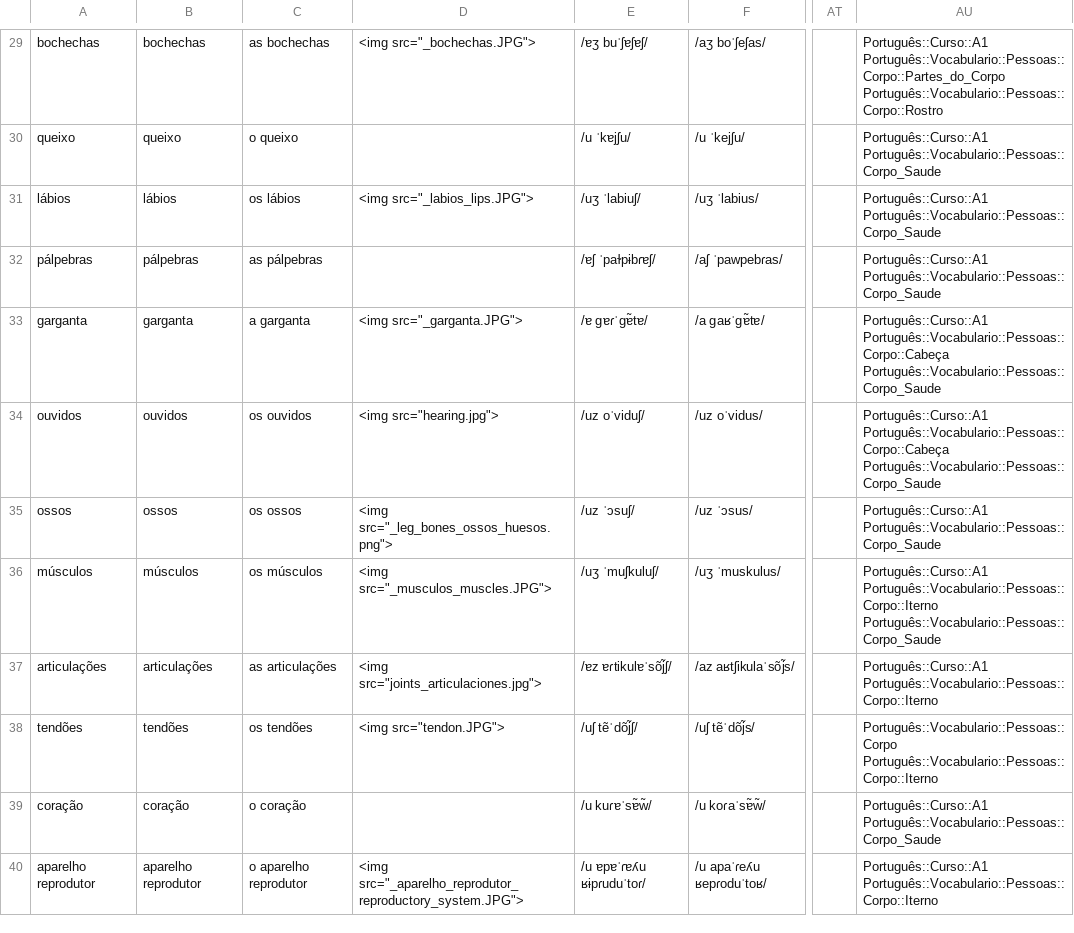
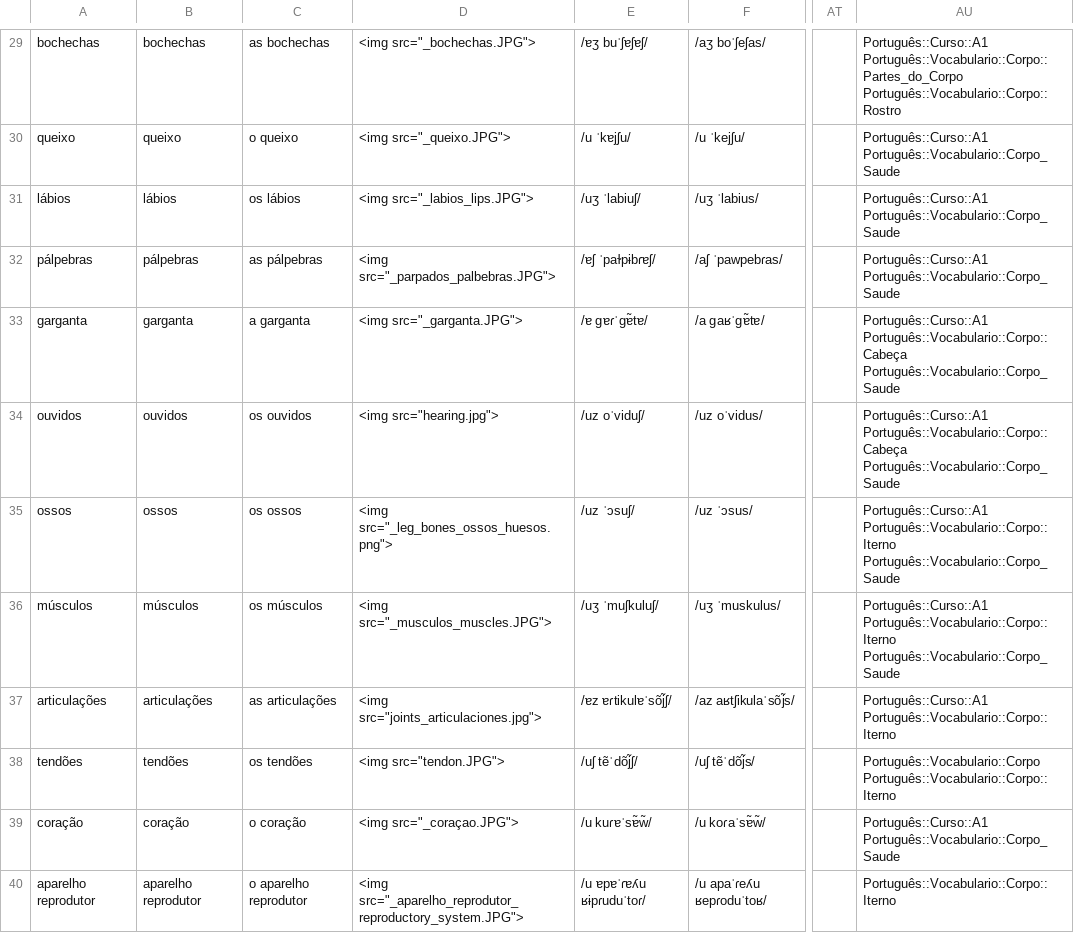
Before and after one commit to candytale55/ANKI-VOCABULARY, a TSV file: Português/Vocabulario/tsv/Pessoas - Corpo_Saude.tsv, drawn as a sheet; only a part is shown, gaps mark what is left out; the diff covers the shown part only; the diff names each change by its address in the sheet, - before the commit and + after, or states it on an @@ line.

```diff
--- a/Português/Vocabulario/tsv/Pessoas - Corpo_Saude.tsv
+++ b/Português/Vocabulario/tsv/Pessoas - Corpo_Saude.tsv
-AU29: Português::Curso::A1 Português::Vocabulario::Pessoas::Corpo::Partes_do_Corpo Português::Vocabulario::Pessoas::Corpo::Rostro
+AU29: Português::Curso::A1 Português::Vocabulario::Corpo::Partes_do_Corpo Português::Vocabulario::Corpo::Rostro
-D30: (empty)
+D30: <img src="_queixo.JPG">
-AU30:AU32: Português::Curso::A1 Português::Vocabulario::Pessoas::Corpo_Saude
+AU30:AU32: Português::Curso::A1 Português::Vocabulario::Corpo_Saude
-D32: (empty)
+D32: <img src="_parpados_palbebras.JPG">
-AU33:AU34: Português::Curso::A1 Português::Vocabulario::Pessoas::Corpo::Cabeça Português::Vocabulario::Pessoas::Corpo_Saude
+AU33:AU34: Português::Curso::A1 Português::Vocabulario::Corpo::Cabeça Português::Vocabulario::Corpo_Saude
-AU35: Português::Curso::A1 Português::Vocabulario::Pessoas::Corpo_Saude
+AU35: Português::Curso::A1 Português::Vocabulario::Corpo::Iterno Português::Vocabulario::Corpo_Saude
-AU36: Português::Curso::A1 Português::Vocabulario::Pessoas::Corpo::Iterno Português::Vocabulario::Pessoas::Corpo_Saude
+AU36: Português::Curso::A1 Português::Vocabulario::Corpo::Iterno Português::Vocabulario::Corpo_Saude
-AU37: Português::Curso::A1 Português::Vocabulario::Pessoas::Corpo::Iterno
+AU37: Português::Curso::A1 Português::Vocabulario::Corpo::Iterno
-AU38: Português::Vocabulario::Pessoas::Corpo Português::Vocabulario::Pessoas::Corpo::Iterno
+AU38: Português::Vocabulario::Corpo Português::Vocabulario::Corpo::Iterno
-D39: (empty)
+D39: <img src="_coraçao.JPG">
-AU39: Português::Curso::A1 Português::Vocabulario::Pessoas::Corpo_Saude
+AU39: Português::Curso::A1 Português::Vocabulario::Corpo_Saude
-AU40: Português::Curso::A1 Português::Vocabulario::Pessoas::Corpo::Iterno
+AU40: Português::Vocabulario::Corpo::Iterno
```
Also changed, not shown: 1 added row, 2 removed rows and 89 edited cells elsewhere in this file, Português/Vocabulario/tsv/Alimentos - Basico.tsv, 4 other files.
